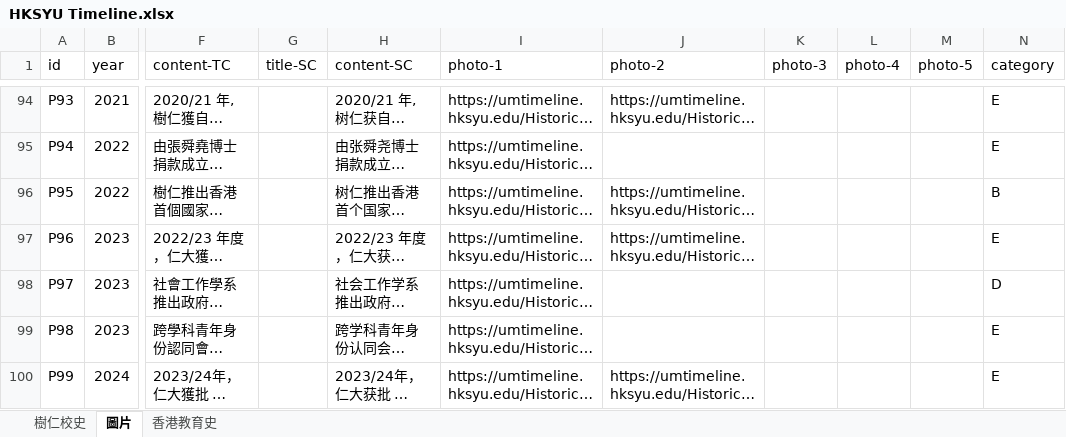
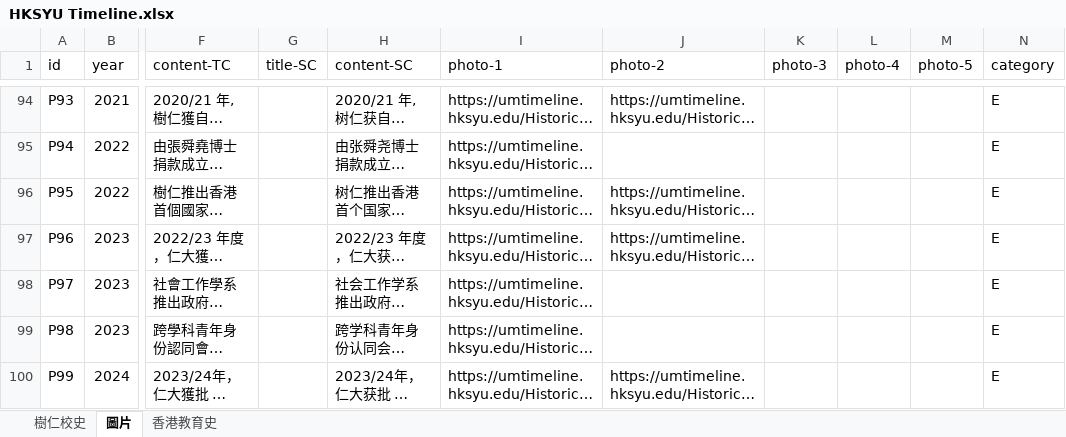
Before and after one commit to xu-ysk/HKSYU-Historical-Timeline, an Excel workbook: HKSYU Timeline.xlsx, sheet 圖片, drawn as a sheet; only a part is shown, gaps mark what is left out; long unchanged cells end in …; values as stored, in another font and other column widths than the file's, no cell formats; the diff covers the shown part only; the diff names each change by its address in the sheet, - before the commit and + after, or states it on an @@ line.

```diff
--- a/HKSYU Timeline.xlsx (sheet 圖片)
+++ b/HKSYU Timeline.xlsx (sheet 圖片)
-N96 (category): B
+N96 (category): E
-N98 (category): D
+N98 (category): E
```
Also changed, not shown: 11 edited cells elsewhere in this sheet, cell formats, 3 other files.
